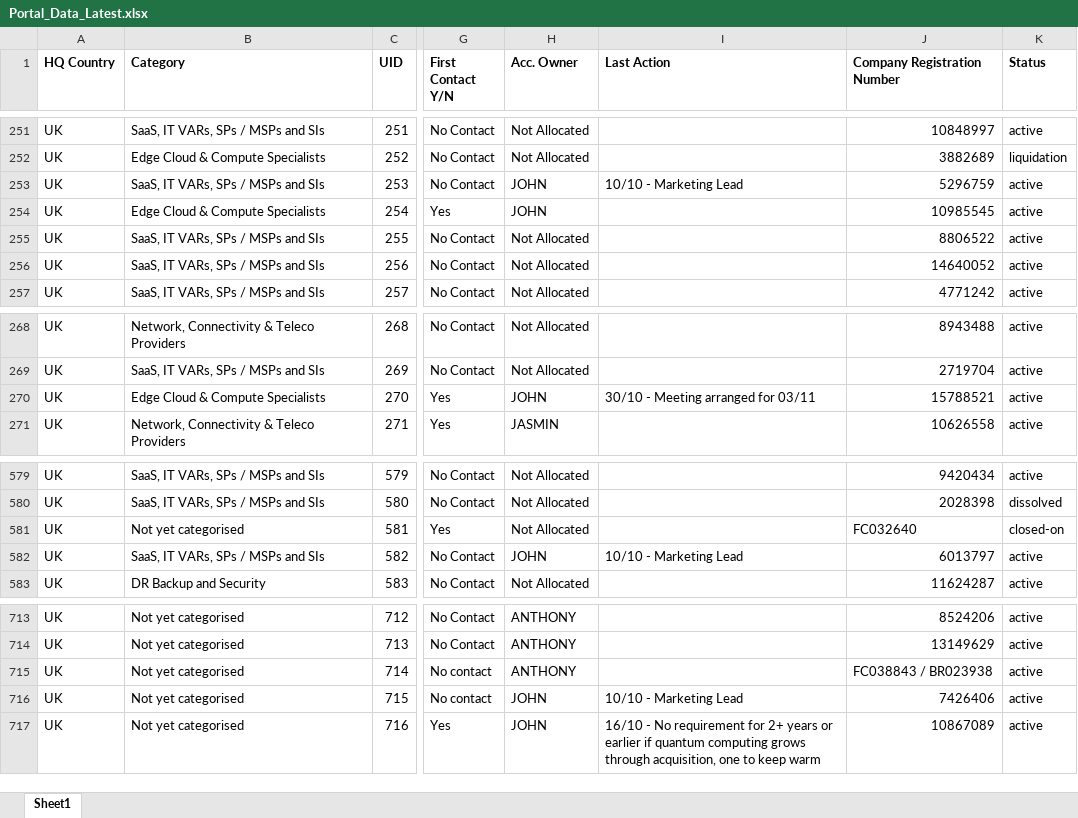
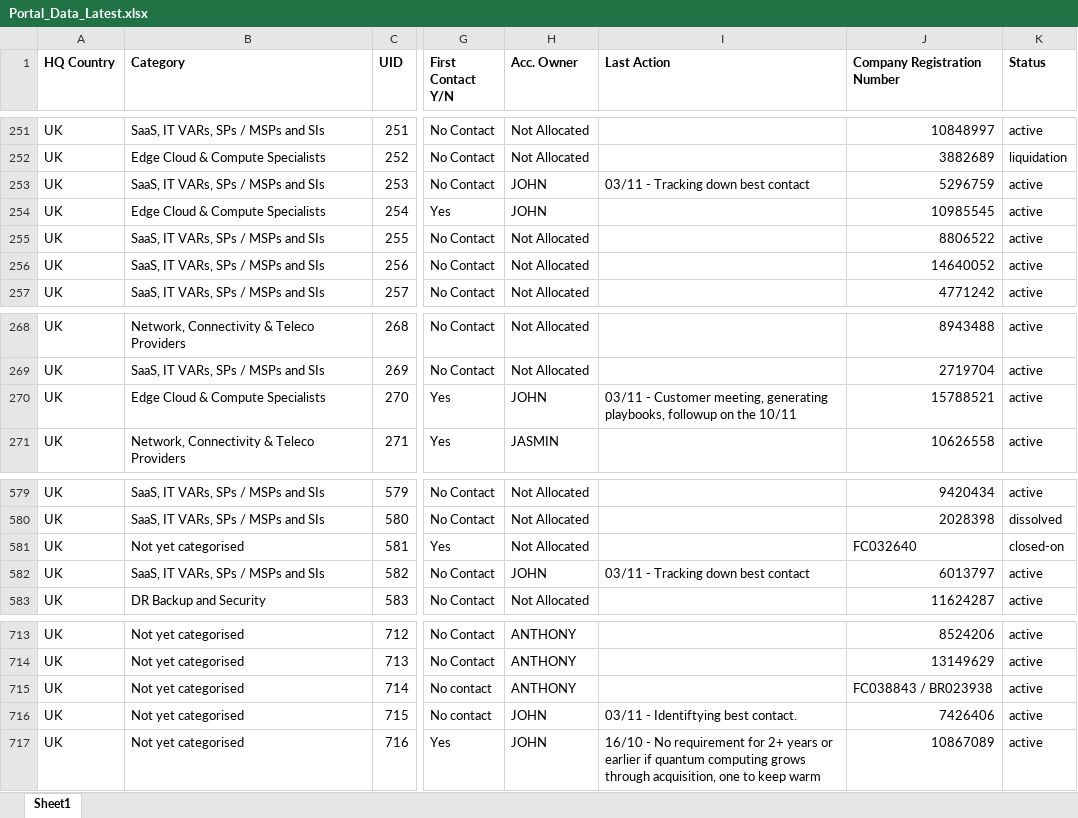
Before and after one commit to jcmariani1199-dot/NokiaPortal-Secure-V4, an Excel workbook: attached_assets/Portal_Data_Latest.xlsx, sheet Sheet1, drawn as a sheet; only a part is shown, gaps mark what is left out; values as stored, in another font and other column widths than the file's, no borders; the diff covers the shown part only; the diff names each change by its address in the sheet, - before the commit and + after, or states it on an @@ line.

```diff
--- a/attached_assets/Portal_Data_Latest.xlsx (sheet Sheet1)
+++ b/attached_assets/Portal_Data_Latest.xlsx (sheet Sheet1)
-I253 (Last Action): 10/10 - Marketing Lead
+I253 (Last Action): 03/11 - Tracking down best contact
-I270 (Last Action): 30/10 - Meeting arranged for 03/11
+I270 (Last Action): 03/11 - Customer meeting, generating playbooks, followup on the 10/11
-I582 (Last Action): 10/10 - Marketing Lead
+I582 (Last Action): 03/11 - Tracking down best contact
-I716 (Last Action): 10/10 - Marketing Lead
+I716 (Last Action): 03/11 - Identiftying best contact.
```
Also changed, not shown: 10 edited cells elsewhere in this sheet.
